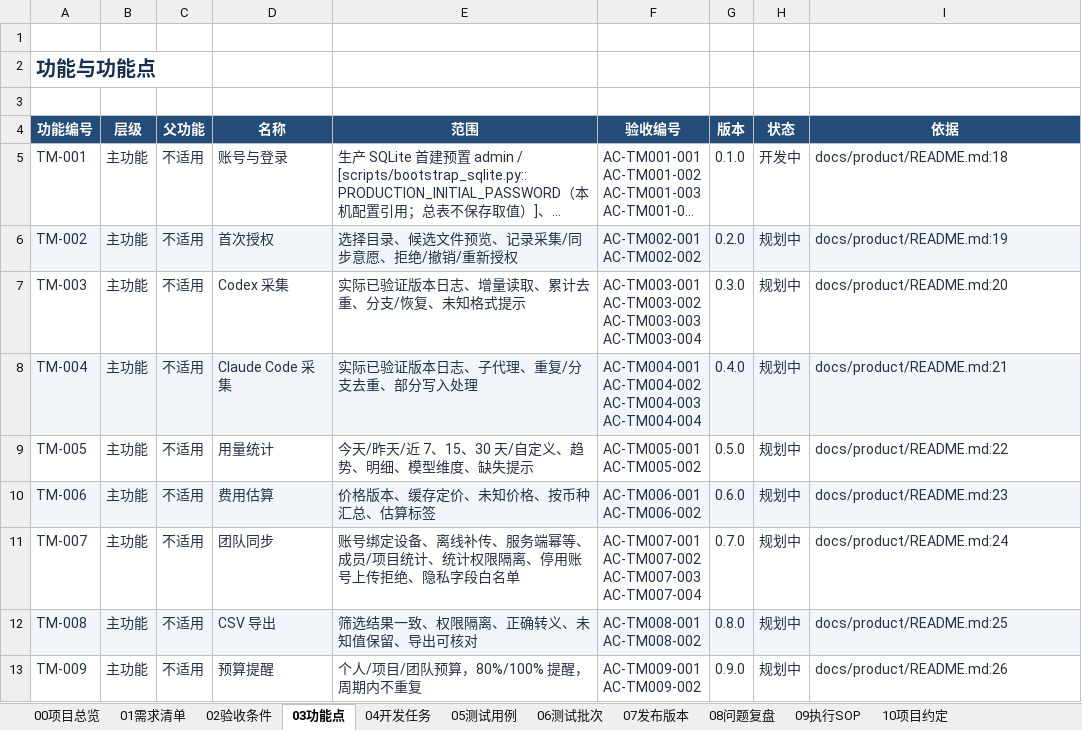
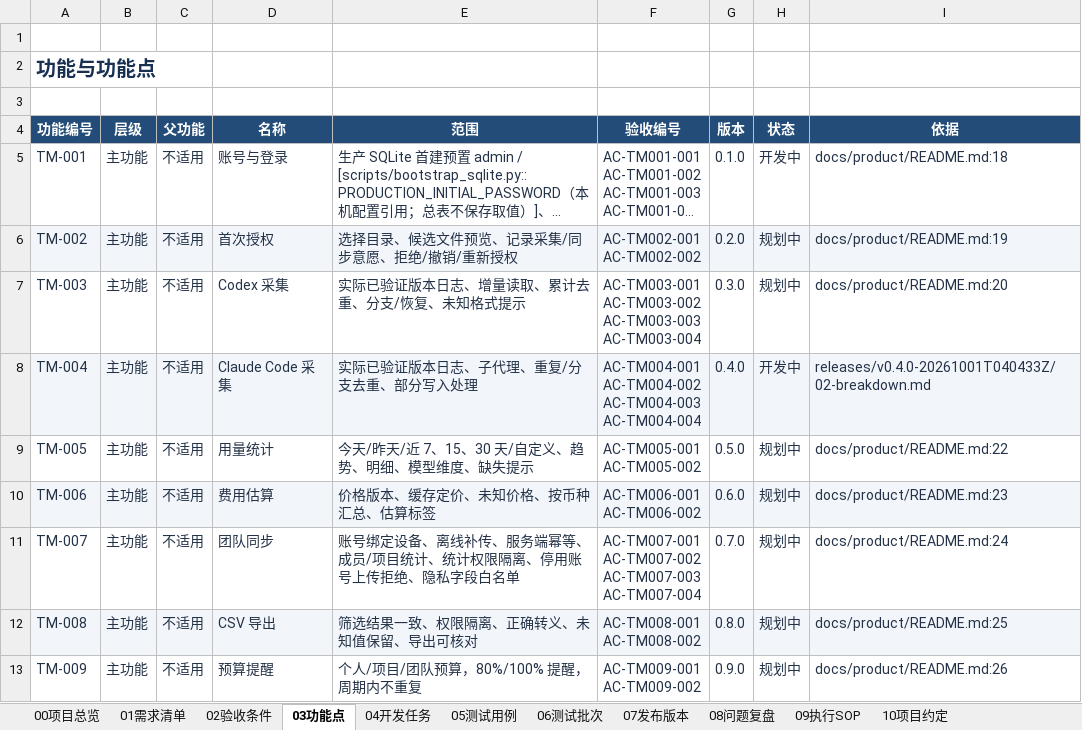
Before and after one commit to lzhe72/TokenMeter, an Excel workbook: TokenMeter项目总表.xlsx, sheet 03功能点, drawn as a sheet; only a part is shown; long unchanged cells end in …; values as stored, in another font and other column widths than the file's, no borders; conditional formats and table styles not drawn; the diff names each change by its address in the sheet, - before the commit and + after, or states it on an @@ line.

```diff
--- a/TokenMeter项目总表.xlsx (sheet 03功能点)
+++ b/TokenMeter项目总表.xlsx (sheet 03功能点)
-H8 (状态): 规划中
+H8 (状态): 开发中
-I8 (依据): docs/product/README.md:21
+I8 (依据): releases/v0.4.0-20261001T040433Z/02-breakdown.md
```
Also changed, not shown: sheet 05测试用例, sheet 04开发任务, sheet 07发布版本, sheet 00项目总览, 18 other files.
